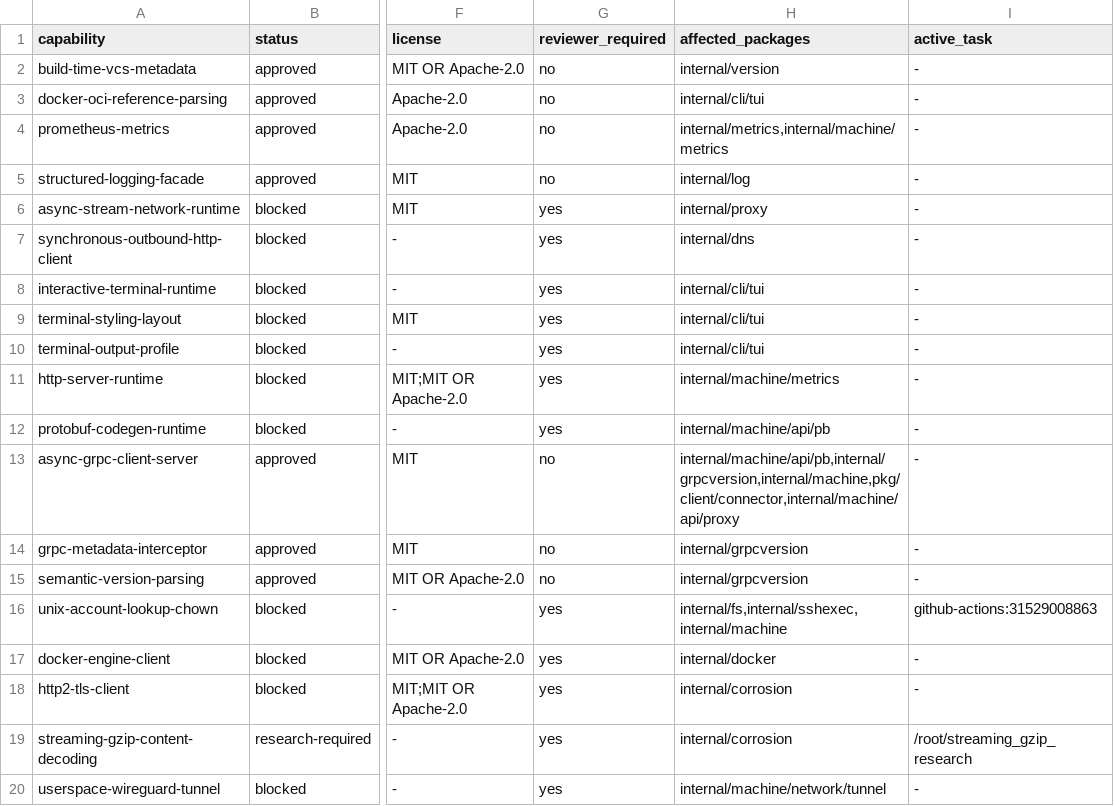
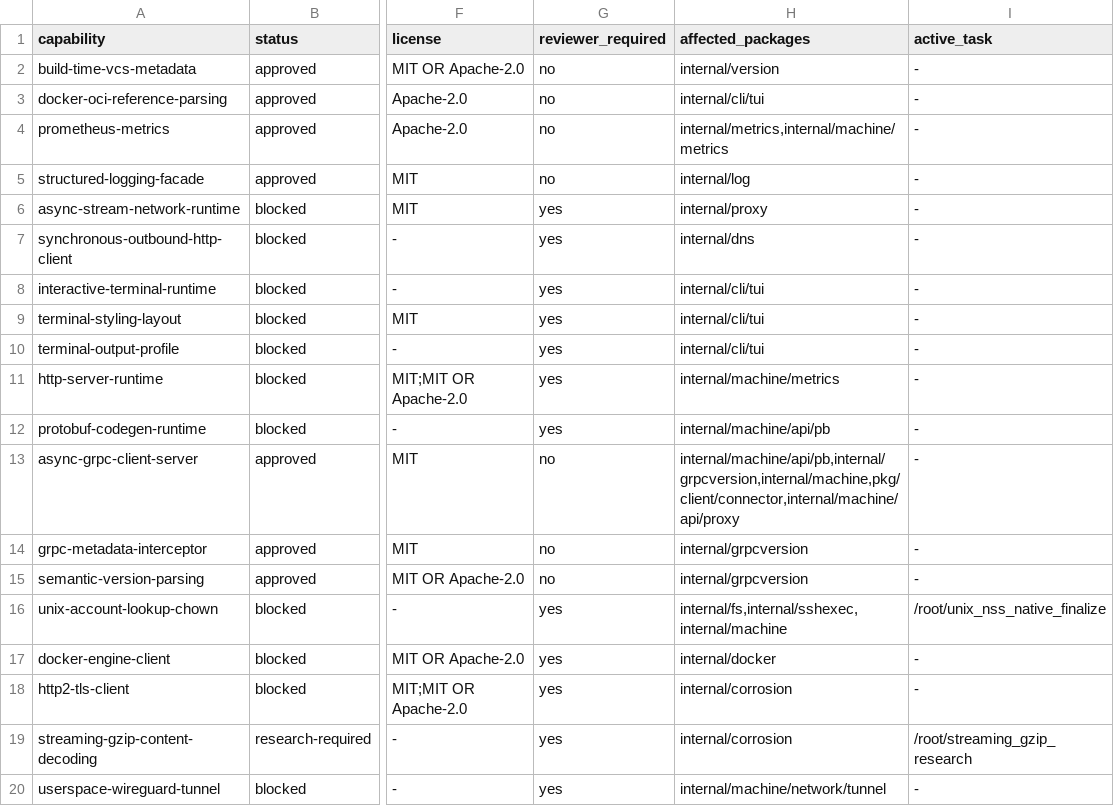
Before and after one commit to getployz/ployz-rust-port, a TSV file: migration/DEPENDENCIES.tsv, drawn as a sheet; only a part is shown, gaps mark what is left out; the diff names each change by its address in the sheet, - before the commit and + after, or states it on an @@ line.

```diff
--- a/migration/DEPENDENCIES.tsv
+++ b/migration/DEPENDENCIES.tsv
-I16 (active_task): github-actions:31529008863
+I16 (active_task): /root/unix_nss_native_finalize
```
